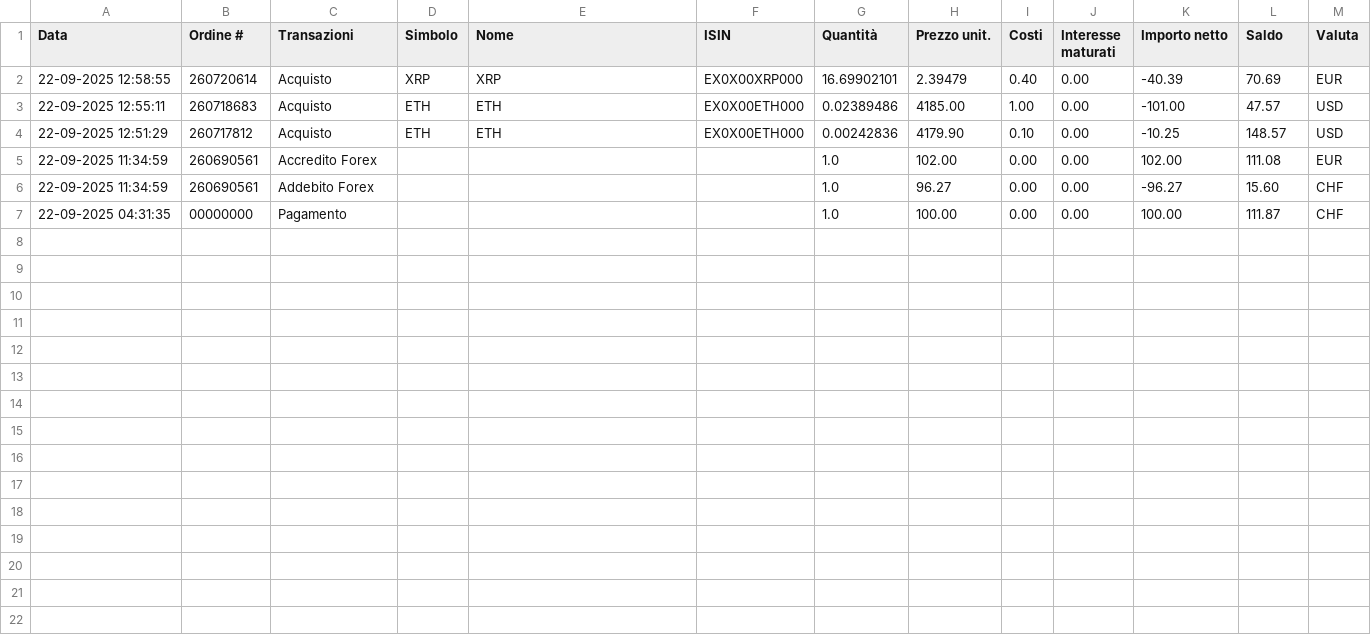
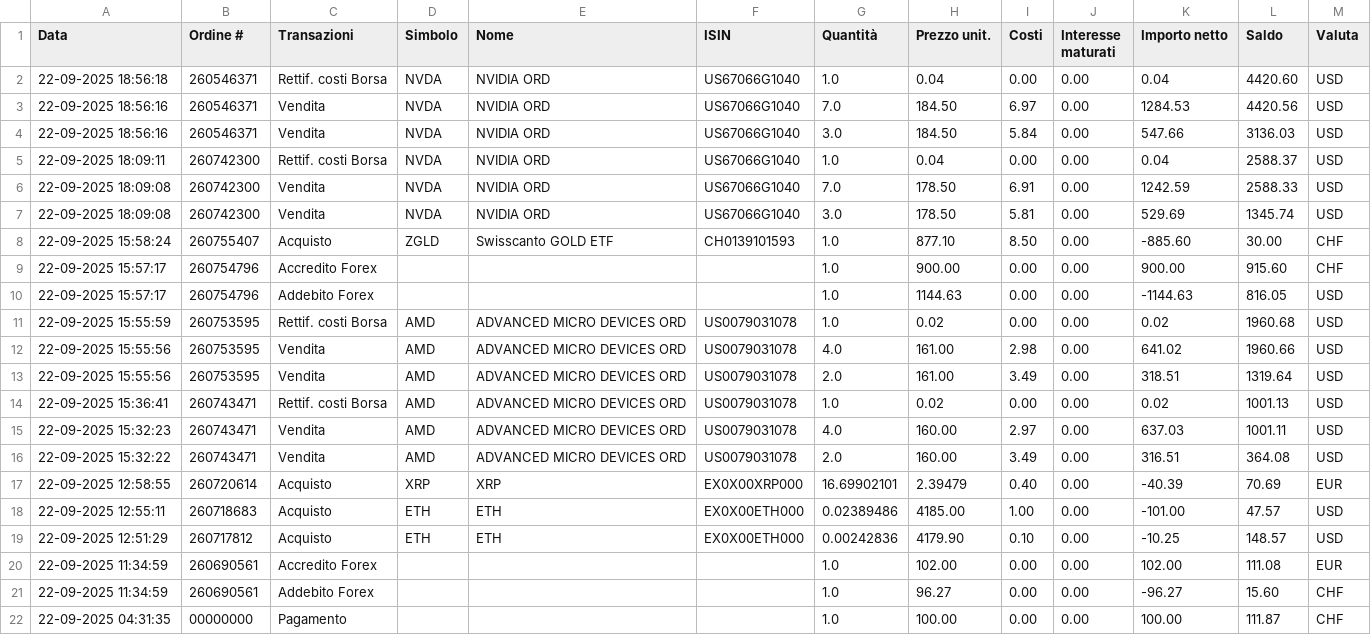
Before and after one commit to rressi/my-portfolio-notebooks, a CSV file: data/transactions-from-22092025-to-22092025.csv, drawn as a sheet; the diff names each change by its address in the sheet, - before the commit and + after, or states it on an @@ line.

Commit message:
Transactions added

```diff
--- a/data/transactions-from-22092025-to-22092025.csv
+++ b/data/transactions-from-22092025-to-22092025.csv
+row 2: 22-09-2025 18:56:18 | 260546371 | Rettif. costi Borsa | NVDA | NVIDIA ORD | US67066G1040 | 1.0 | 0.04 | 0.00 | 0.00 | 0.04 | 4420.60 | USD
+row 3: 22-09-2025 18:56:16 | 260546371 | Vendita | NVDA | NVIDIA ORD | US67066G1040 | 7.0 | 184.50 | 6.97 | 0.00 | 1284.53 | 4420.56 | USD
+row 4: 22-09-2025 18:56:16 | 260546371 | Vendita | NVDA | NVIDIA ORD | US67066G1040 | 3.0 | 184.50 | 5.84 | 0.00 | 547.66 | 3136.03 | USD
+row 5: 22-09-2025 18:09:11 | 260742300 | Rettif. costi Borsa | NVDA | NVIDIA ORD | US67066G1040 | 1.0 | 0.04 | 0.00 | 0.00 | 0.04 | 2588.37 | USD
+row 6: 22-09-2025 18:09:08 | 260742300 | Vendita | NVDA | NVIDIA ORD | US67066G1040 | 7.0 | 178.50 | 6.91 | 0.00 | 1242.59 | 2588.33 | USD
+row 7: 22-09-2025 18:09:08 | 260742300 | Vendita | NVDA | NVIDIA ORD | US67066G1040 | 3.0 | 178.50 | 5.81 | 0.00 | 529.69 | 1345.74 | USD
+row 8: 22-09-2025 15:58:24 | 260755407 | Acquisto | ZGLD | Swisscanto GOLD ETF | CH0139101593 | 1.0 | 877.10 | 8.50 | 0.00 | -885.60 | 30.00 | CHF
+row 9: 22-09-2025 15:57:17 | 260754796 | Accredito Forex |  |  |  | 1.0 | 900.00 | 0.00 | 0.00 | 900.00 | 915.60 | CHF
+row 10: 22-09-2025 15:57:17 | 260754796 | Addebito Forex |  |  |  | 1.0 | 1144.63 | 0.00 | 0.00 | -1144.63 | 816.05 | USD
+row 11: 22-09-2025 15:55:59 | 260753595 | Rettif. costi Borsa | AMD | ADVANCED MICRO DEVICES ORD | US0079031078 | 1.0 | 0.02 | 0.00 | 0.00 | 0.02 | 1960.68 | USD
+row 12: 22-09-2025 15:55:56 | 260753595 | Vendita | AMD | ADVANCED MICRO DEVICES ORD | US0079031078 | 4.0 | 161.00 | 2.98 | 0.00 | 641.02 | 1960.66 | USD
+row 13: 22-09-2025 15:55:56 | 260753595 | Vendita | AMD | ADVANCED MICRO DEVICES ORD | US0079031078 | 2.0 | 161.00 | 3.49 | 0.00 | 318.51 | 1319.64 | USD
+row 14: 22-09-2025 15:36:41 | 260743471 | Rettif. costi Borsa | AMD | ADVANCED MICRO DEVICES ORD | US0079031078 | 1.0 | 0.02 | 0.00 | 0.00 | 0.02 | 1001.13 | USD
+row 15: 22-09-2025 15:32:23 | 260743471 | Vendita | AMD | ADVANCED MICRO DEVICES ORD | US0079031078 | 4.0 | 160.00 | 2.97 | 0.00 | 637.03 | 1001.11 | USD
+row 16: 22-09-2025 15:32:22 | 260743471 | Vendita | AMD | ADVANCED MICRO DEVICES ORD | US0079031078 | 2.0 | 160.00 | 3.49 | 0.00 | 316.51 | 364.08 | USD
```
Also changed, not shown: 10 other files.
